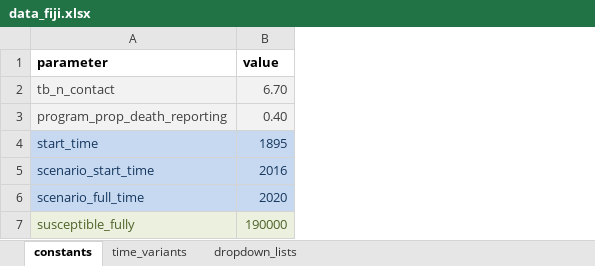
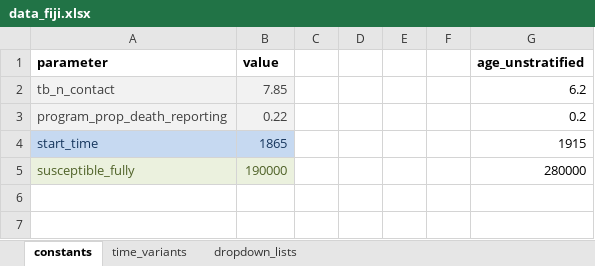
Before and after one commit to monash-emu/AuTuMN, an Excel workbook: autumn/xls/data_fiji.xlsx, sheet constants, drawn as a sheet; values as stored, in another font and other column widths than the file's, no borders; removed rows and columns are numbered as before the commit, all else as after; the diff names each change by its address in the sheet, - before the commit and + after, or states it on an @@ line.

```diff
--- a/autumn/xls/data_fiji.xlsx (sheet constants)
+++ b/autumn/xls/data_fiji.xlsx (sheet constants)
+column C, empty
+column D, empty
+column E, empty
+column F, empty
+column G (age_unstratified), rows 2-5: 6.2 | 0.2 | 1915 | 280000
-B2 (value): 6.70
+B2 (value): 7.85
-B3 (value): 0.40
+B3 (value): 0.22
-B4 (value): 1895
+B4 (value): 1865
-row 5: scenario_start_time | 2016
-row 6: scenario_full_time | 2020
```
Also changed, not shown: sheet time_variants, autumn/xls/control_panel.xlsx, autumn/xls/data_default.xlsx, 1 other file.
